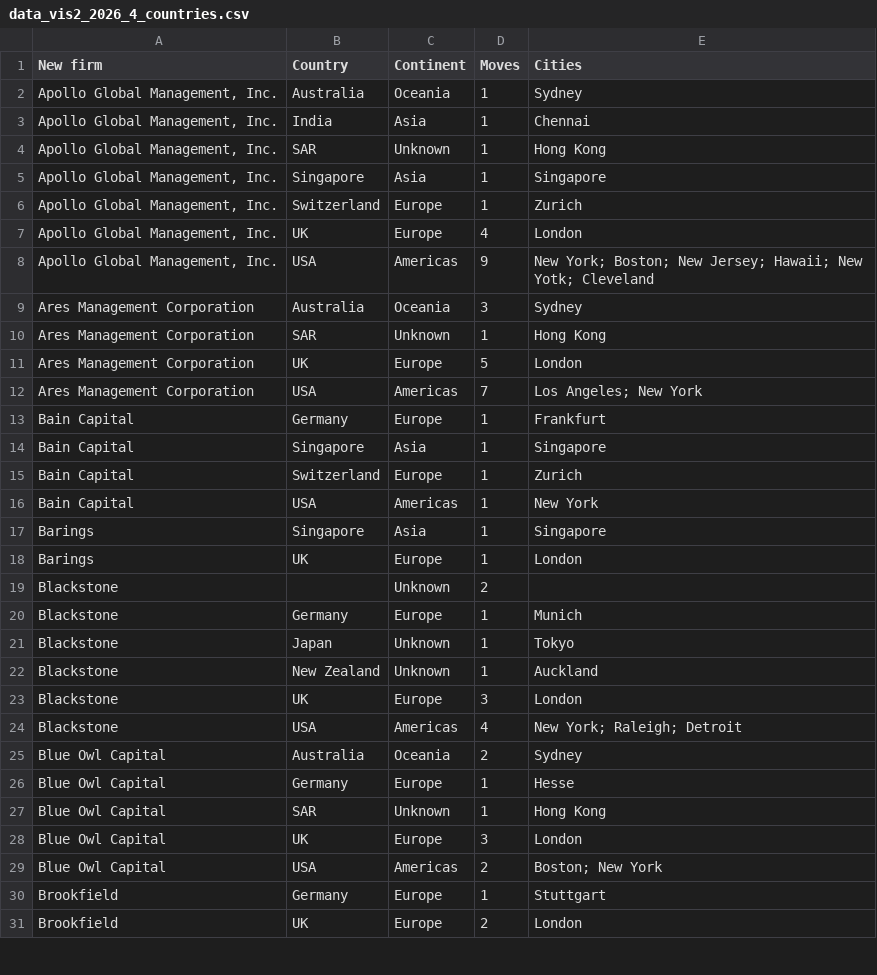
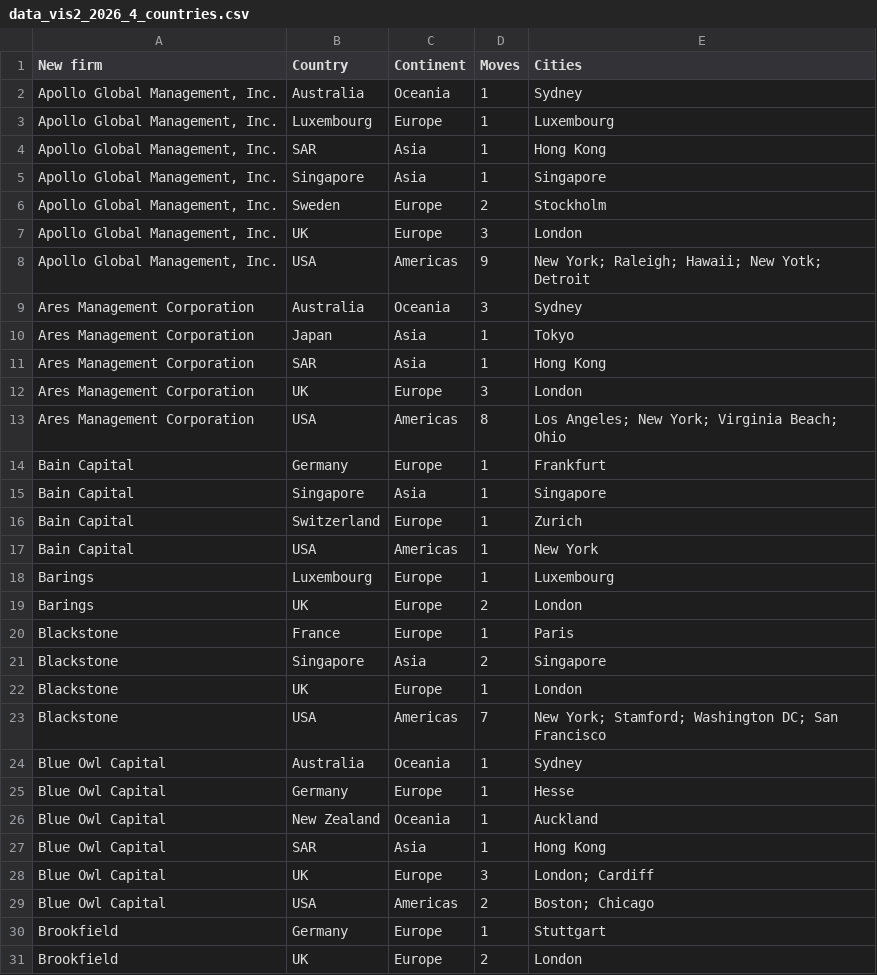
Before and after one commit to parabolestudio/impcompetitorintelligence, a CSV file: data/data_vis2_2026_4_countries.csv, drawn as a sheet; only a part is shown; the diff covers the shown part only.

```diff
--- a/data/data_vis2_2026_4_countries.csv
+++ b/data/data_vis2_2026_4_countries.csv
@@ -2,12 +2,13 @@ New firm,Country,Continent,Moves,Cities
 "Apollo Global Management, Inc.",Australia,Oceania,1,"Sydney"
-"Apollo Global Management, Inc.",India,Asia,1,"Chennai"
-"Apollo Global Management, Inc.",SAR,Unknown,1,"Hong Kong"
+"Apollo Global Management, Inc.",Luxembourg,Europe,1,"Luxembourg"
+"Apollo Global Management, Inc.",SAR,Asia,1,"Hong Kong"
 "Apollo Global Management, Inc.",Singapore,Asia,1,"Singapore"
-"Apollo Global Management, Inc.",Switzerland,Europe,1,"Zurich"
-"Apollo Global Management, Inc.",UK,Europe,4,"London"
-"Apollo Global Management, Inc.",USA,Americas,9,"New York; Boston; New Jersey; Hawaii; New Yotk; Cleveland"
+"Apollo Global Management, Inc.",Sweden,Europe,2,"Stockholm"
+"Apollo Global Management, Inc.",UK,Europe,3,"London"
+"Apollo Global Management, Inc.",USA,Americas,9,"New York; Raleigh; Hawaii; New Yotk; Detroit"
 Ares Management Corporation,Australia,Oceania,3,"Sydney"
-Ares Management Corporation,SAR,Unknown,1,"Hong Kong"
-Ares Management Corporation,UK,Europe,5,"London"
-Ares Management Corporation,USA,Americas,7,"Los Angeles; New York"
+Ares Management Corporation,Japan,Asia,1,"Tokyo"
+Ares Management Corporation,SAR,Asia,1,"Hong Kong"
+Ares Management Corporation,UK,Europe,3,"London"
+Ares Management Corporation,USA,Americas,8,"Los Angeles; New York; Virginia Beach; Ohio"
 Bain Capital,Germany,Europe,1,"Frankfurt"
@@ -16,15 +17,14 @@ Bain Capital,Switzerland,Europe,1,"Zurich"
 Bain Capital,USA,Americas,1,"New York"
-Barings,Singapore,Asia,1,"Singapore"
-Barings,UK,Europe,1,"London"
-Blackstone,,Unknown,2,
-Blackstone,Germany,Europe,1,"Munich"
-Blackstone,Japan,Unknown,1,"Tokyo"
-Blackstone,New Zealand,Unknown,1,"Auckland"
-Blackstone,UK,Europe,3,"London"
-Blackstone,USA,Americas,4,"New York; Raleigh; Detroit"
-Blue Owl Capital,Australia,Oceania,2,"Sydney"
+Barings,Luxembourg,Europe,1,"Luxembourg"
+Barings,UK,Europe,2,"London"
+Blackstone,France,Europe,1,"Paris"
+Blackstone,Singapore,Asia,2,"Singapore"
+Blackstone,UK,Europe,1,"London"
+Blackstone,USA,Americas,7,"New York; Stamford; Washington DC; San Francisco"
+Blue Owl Capital,Australia,Oceania,1,"Sydney"
 Blue Owl Capital,Germany,Europe,1,"Hesse"
-Blue Owl Capital,SAR,Unknown,1,"Hong Kong"
-Blue Owl Capital,UK,Europe,3,"London"
-Blue Owl Capital,USA,Americas,2,"Boston; New York"
+Blue Owl Capital,New Zealand,Oceania,1,"Auckland"
+Blue Owl Capital,SAR,Asia,1,"Hong Kong"
+Blue Owl Capital,UK,Europe,3,"London; Cardiff"
+Blue Owl Capital,USA,Americas,2,"Boston; Chicago"
 Brookfield,Germany,Europe,1,"Stuttgart"
```
Also changed, not shown: 5 added rows, 7 removed rows and 36 edited cells elsewhere in this file, data/data_vis1_2026_4.csv, data/data_vis1_2026_4_transformed.csv, 14 other files.
